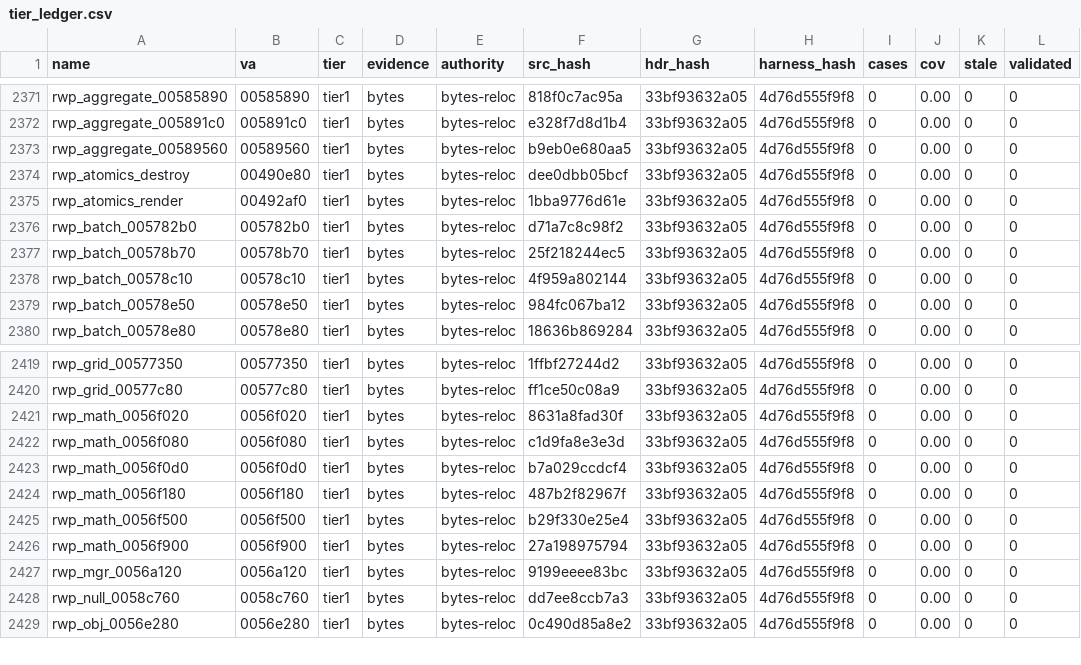
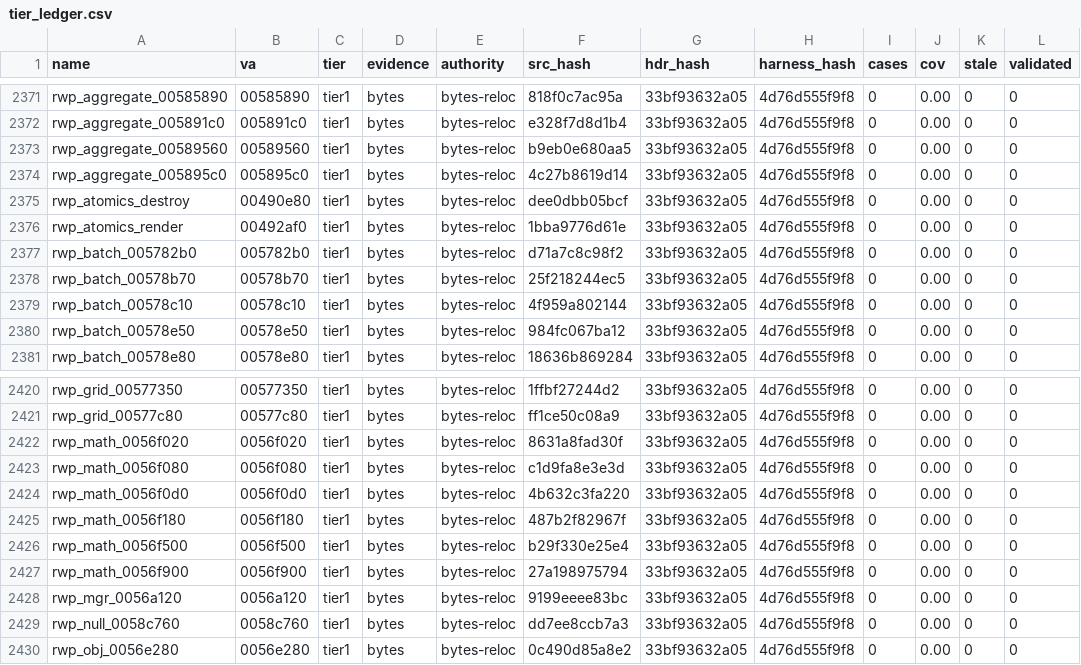
Before and after one commit to mashed-reverse-engineering/MFL-recomp, a CSV file: data/tier_ledger.csv, drawn as a sheet; only a part is shown, gaps mark what is left out.

```diff
--- a/data/tier_ledger.csv
+++ b/data/tier_ledger.csv
@@ -2373,2 +2373,3 @@ rwp_aggregate_005891c0,005891c0,tier1,bytes,bytes-reloc,e328f7d8d1b4,33bf93632a0
 rwp_aggregate_00589560,00589560,tier1,bytes,bytes-reloc,b9eb0e680aa5,33bf93632a05,4d76d555f9f8,0,0.00,0,0
+rwp_aggregate_005895c0,005895c0,tier1,bytes,bytes-reloc,4c27b8619d14,33bf93632a05,4d76d555f9f8,0,0.00,0,0
 rwp_atomics_destroy,00490e80,tier1,bytes,bytes-reloc,dee0dbb05bcf,33bf93632a05,4d76d555f9f8,0,0.00,0,0
@@ -2422,3 +2423,3 @@ rwp_math_0056f020,0056f020,tier1,bytes,bytes-reloc,8631a8fad30f,33bf93632a05,4d7
 rwp_math_0056f080,0056f080,tier1,bytes,bytes-reloc,c1d9fa8e3e3d,33bf93632a05,4d76d555f9f8,0,0.00,0,0
-rwp_math_0056f0d0,0056f0d0,tier1,bytes,bytes-reloc,b7a029ccdcf4,33bf93632a05,4d76d555f9f8,0,0.00,0,0
+rwp_math_0056f0d0,0056f0d0,tier1,bytes,bytes-reloc,4b632c3fa220,33bf93632a05,4d76d555f9f8,0,0.00,0,0
 rwp_math_0056f180,0056f180,tier1,bytes,bytes-reloc,487b2f82967f,33bf93632a05,4d76d555f9f8,0,0.00,0,0
```
Also changed, not shown: 7 other files.
